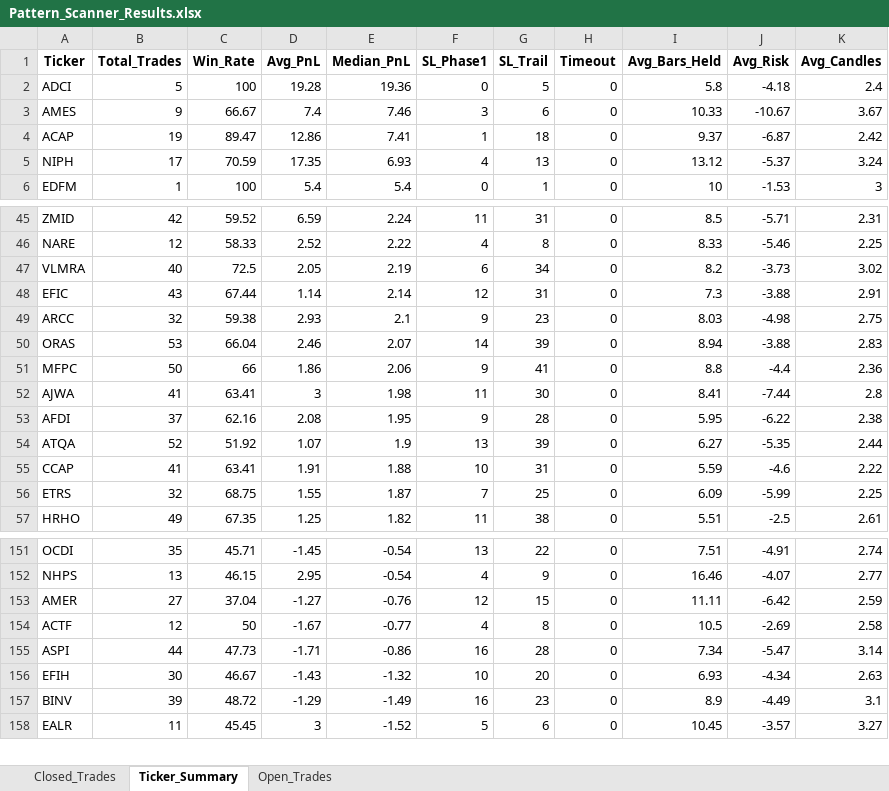
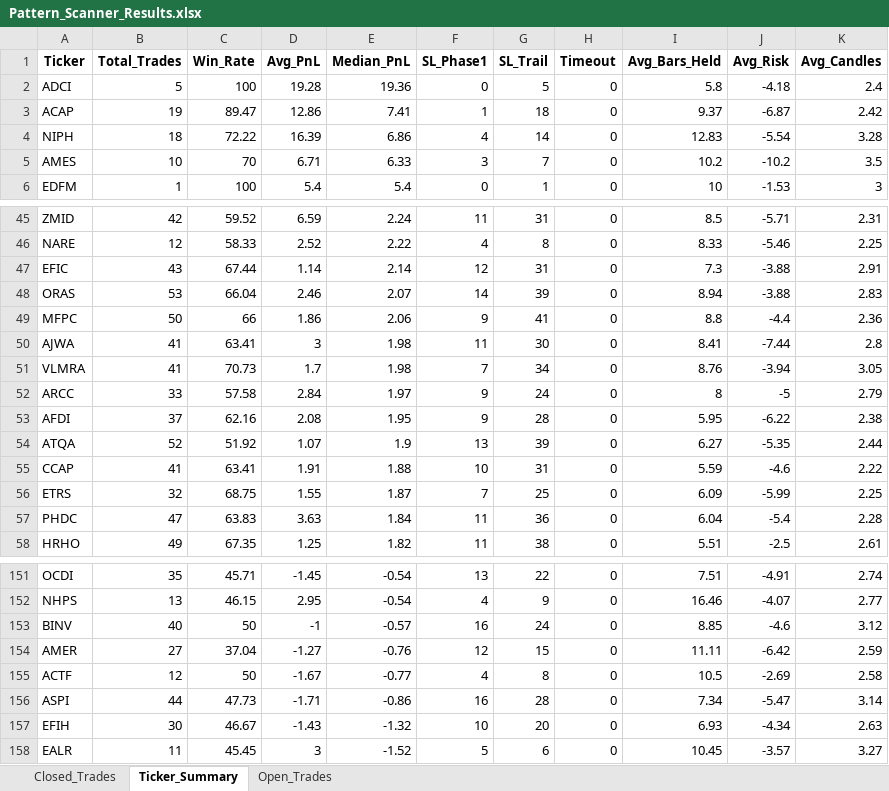
Before and after one commit to vancedmazen-art/stock_dashboard, an Excel workbook: Pattern_Scanner_Results.xlsx, sheet Ticker_Summary, drawn as a sheet; only a part is shown, gaps mark what is left out; values as stored, in another font and other column widths than the file's, no borders; removed rows and columns are numbered as before the commit, all else as after; the diff covers the shown part only; the diff names each change by its address in the sheet, - before the commit and + after, or states it on an @@ line.

```diff
--- a/Pattern_Scanner_Results.xlsx (sheet Ticker_Summary)
+++ b/Pattern_Scanner_Results.xlsx (sheet Ticker_Summary)
-row 3: AMES | 9 | 66.67 | 7.4 | 7.46 | 3 | 6 | 0 | 10.33 | -10.67 | 3.67
-B4 (Total_Trades): 17
+B4 (Total_Trades): 18
-C4 (Win_Rate): 70.59
+C4 (Win_Rate): 72.22
-D4 (Avg_PnL): 17.35
+D4 (Avg_PnL): 16.39
-E4 (Median_PnL): 6.93
+E4 (Median_PnL): 6.86
-G4 (SL_Trail): 13
+G4 (SL_Trail): 14
-I4 (Avg_Bars_Held): 13.12
+I4 (Avg_Bars_Held): 12.83
-J4 (Avg_Risk): -5.37
+J4 (Avg_Risk): -5.54
-K4 (Avg_Candles): 3.24
+K4 (Avg_Candles): 3.28
+row 5: AMES | 10 | 70 | 6.71 | 6.33 | 3 | 7 | 0 | 10.2 | -10.2 | 3.5
-row 47: VLMRA | 40 | 72.5 | 2.05 | 2.19 | 6 | 34 | 0 | 8.2 | -3.73 | 3.02
-row 49: ARCC | 32 | 59.38 | 2.93 | 2.1 | 9 | 23 | 0 | 8.03 | -4.98 | 2.75
+row 51: VLMRA | 41 | 70.73 | 1.7 | 1.98 | 7 | 34 | 0 | 8.76 | -3.94 | 3.05
+row 52: ARCC | 33 | 57.58 | 2.84 | 1.97 | 9 | 24 | 0 | 8 | -5 | 2.79
+row 57: PHDC | 47 | 63.83 | 3.63 | 1.84 | 11 | 36 | 0 | 6.04 | -5.4 | 2.28
+row 153: BINV | 40 | 50 | -1 | -0.57 | 16 | 24 | 0 | 8.85 | -4.6 | 3.12
-row 157: BINV | 39 | 48.72 | -1.29 | -1.49 | 16 | 23 | 0 | 8.9 | -4.49 | 3.1
```
Also changed, not shown: 3 added rows, 4 removed rows, 2 moved rows and 22 edited cells elsewhere in this sheet, sheet Closed_Trades.
